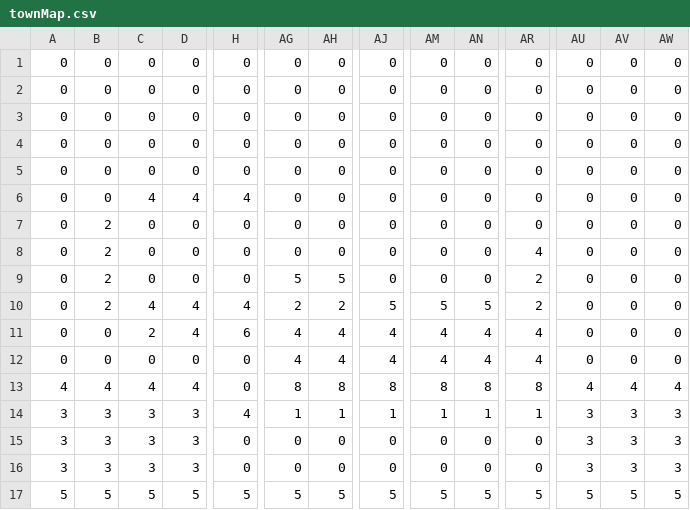
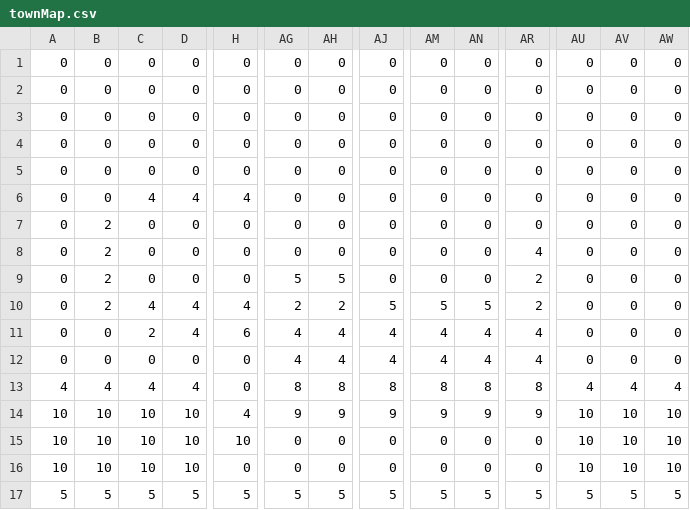
Before and after one commit to ClementYg/Team13WIUSol, a CSV file: Team13WIU/townMap.csv, drawn as a sheet; only a part is shown, gaps mark what is left out; the diff names each change by its address in the sheet, - before the commit and + after, or states it on an @@ line.

Commit message:
Added new townMap.csv file
Added extra symbol cases

```diff
--- a/Team13WIU/townMap.csv
+++ b/Team13WIU/townMap.csv
-A14:A16: 3
+A14:A16: 10
-B14:B16: 3
+B14:B16: 10
-C14:C16: 3
+C14:C16: 10
-D14:D16: 3
+D14:D16: 10
-AG14: 1
+AG14: 9
-AH14: 1
+AH14: 9
-AJ14: 1
+AJ14: 9
-AM14: 1
+AM14: 9
-AN14: 1
+AN14: 9
-AR14: 1
+AR14: 9
-AU14:AU16: 3
+AU14:AU16: 10
-AV14:AV16: 3
+AV14:AV16: 10
-AW14:AW16: 3
+AW14:AW16: 10
-H15: 0
+H15: 10
```
Also changed, not shown: 18 other files.
